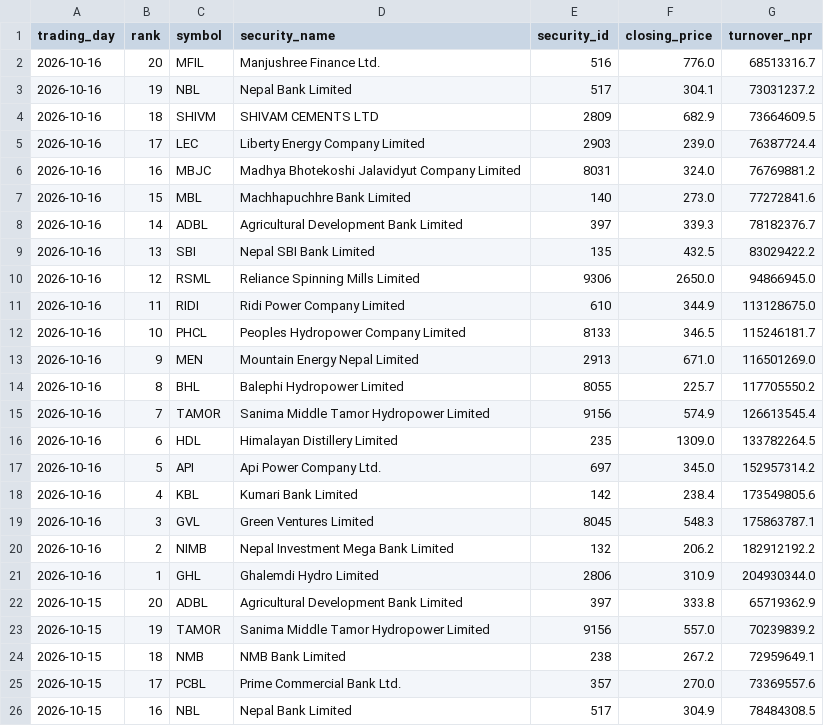
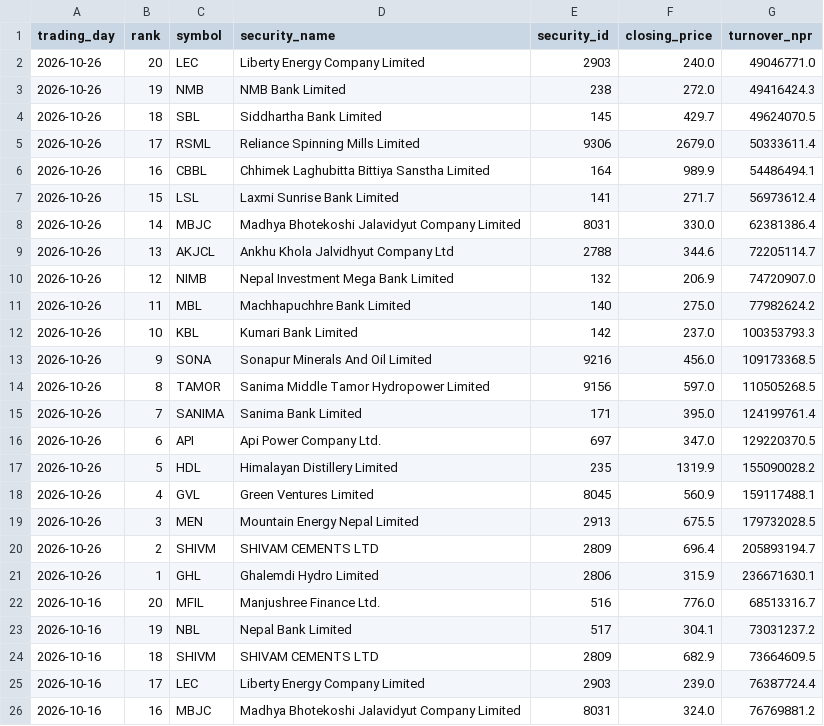
Before and after one commit to h0miez4evr/Nepse_automation, a CSV file: nepse_data/nepse_top20_turnover.csv, drawn as a sheet; only a part is shown; the shorter side is filled out with more unchanged rows; the diff names each change by its address in the sheet, - before the commit and + after, or states it on an @@ line.

```diff
--- a/nepse_data/nepse_top20_turnover.csv
+++ b/nepse_data/nepse_top20_turnover.csv
+row 2: 2026-10-26 | 20 | LEC | Liberty Energy Company Limited | 2903 | 240.0 | 49046771.0
+row 3: 2026-10-26 | 19 | NMB | NMB Bank Limited | 238 | 272.0 | 49416424.3
+row 4: 2026-10-26 | 18 | SBL | Siddhartha Bank Limited | 145 | 429.7 | 49624070.5
+row 5: 2026-10-26 | 17 | RSML | Reliance Spinning Mills Limited | 9306 | 2679.0 | 50333611.4
+row 6: 2026-10-26 | 16 | CBBL | Chhimek Laghubitta Bittiya Sanstha Limited | 164 | 989.9 | 54486494.1
+row 7: 2026-10-26 | 15 | LSL | Laxmi Sunrise Bank Limited | 141 | 271.7 | 56973612.4
+row 8: 2026-10-26 | 14 | MBJC | Madhya Bhotekoshi Jalavidyut Company Limited | 8031 | 330.0 | 62381386.4
+row 9: 2026-10-26 | 13 | AKJCL | Ankhu Khola Jalvidhyut Company Ltd | 2788 | 344.6 | 72205114.7
+row 10: 2026-10-26 | 12 | NIMB | Nepal Investment Mega Bank Limited | 132 | 206.9 | 74720907.0
+row 11: 2026-10-26 | 11 | MBL | Machhapuchhre Bank Limited | 140 | 275.0 | 77982624.2
+row 12: 2026-10-26 | 10 | KBL | Kumari Bank Limited | 142 | 237.0 | 100353793.3
+row 13: 2026-10-26 | 9 | SONA | Sonapur Minerals And Oil Limited | 9216 | 456.0 | 109173368.5
+row 14: 2026-10-26 | 8 | TAMOR | Sanima Middle Tamor Hydropower Limited | 9156 | 597.0 | 110505268.5
+row 15: 2026-10-26 | 7 | SANIMA | Sanima Bank Limited | 171 | 395.0 | 124199761.4
+row 16: 2026-10-26 | 6 | API | Api Power Company Ltd. | 697 | 347.0 | 129220370.5
+row 17: 2026-10-26 | 5 | HDL | Himalayan Distillery Limited | 235 | 1319.9 | 155090028.2
+row 18: 2026-10-26 | 4 | GVL | Green Ventures Limited | 8045 | 560.9 | 159117488.1
+row 19: 2026-10-26 | 3 | MEN | Mountain Energy Nepal Limited | 2913 | 675.5 | 179732028.5
+row 20: 2026-10-26 | 2 | SHIVM | SHIVAM CEMENTS LTD | 2809 | 696.4 | 205893194.7
+row 21: 2026-10-26 | 1 | GHL | Ghalemdi Hydro Limited | 2806 | 315.9 | 236671630.1
```
Also changed, not shown: nepse_data/nepse_top20_gainers.csv, nepse_data/nepse_top20_relative_strength.csv, 2 other files.
